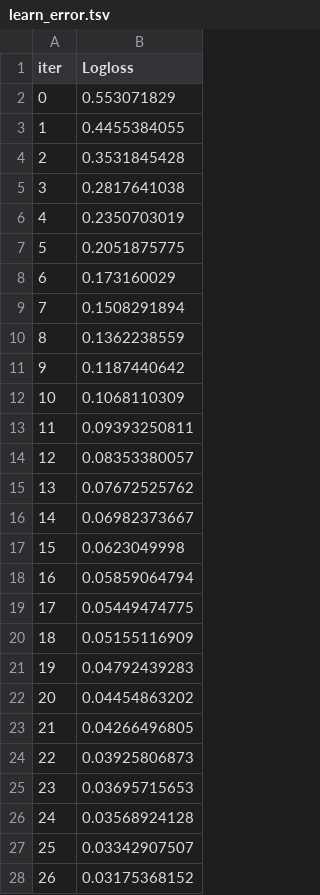
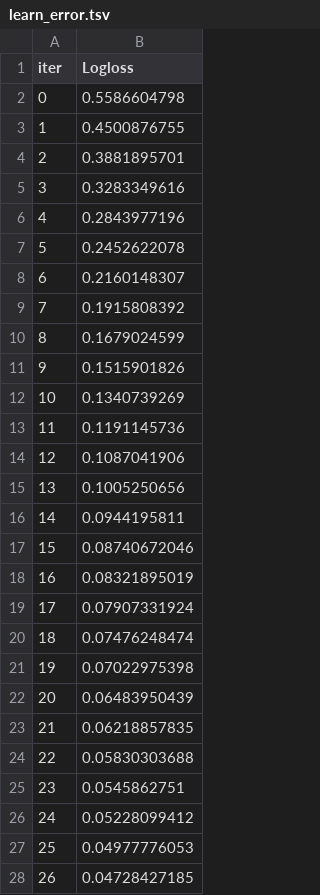
Before and after one commit to tareq92i/Projet-IA--Diagnostic-d-une-cellule-cancereuse-, a TSV file: catboost_info/learn_error.tsv, drawn as a sheet; only a part is shown; the diff covers the shown part only.

```diff
--- a/catboost_info/learn_error.tsv
+++ b/catboost_info/learn_error.tsv
@@ -1,28 +1,28 @@
 iter	Logloss
-0	0.553071829
-1	0.4455384055
-2	0.3531845428
-3	0.2817641038
-4	0.2350703019
-5	0.2051875775
-6	0.173160029
-7	0.1508291894
-8	0.1362238559
-9	0.1187440642
-10	0.1068110309
-11	0.09393250811
-12	0.08353380057
-13	0.07672525762
-14	0.06982373667
-15	0.0623049998
-16	0.05859064794
-17	0.05449474775
-18	0.05155116909
-19	0.04792439283
-20	0.04454863202
-21	0.04266496805
-22	0.03925806873
-23	0.03695715653
-24	0.03568924128
-25	0.03342907507
-26	0.03175368152
+0	0.5586604798
+1	0.4500876755
+2	0.3881895701
+3	0.3283349616
+4	0.2843977196
+5	0.2452622078
+6	0.2160148307
+7	0.1915808392
+8	0.1679024599
+9	0.1515901826
+10	0.1340739269
+11	0.1191145736
+12	0.1087041906
+13	0.1005250656
+14	0.0944195811
+15	0.08740672046
+16	0.08321895019
+17	0.07907331924
+18	0.07476248474
+19	0.07022975398
+20	0.06483950439
+21	0.06218857835
+22	0.05830303688
+23	0.0545862751
+24	0.05228099412
+25	0.04977776053
+26	0.04728427185
```
Also changed, not shown: 173 edited cells elsewhere in this file, catboost_info/time_left.tsv, 2 other files.
